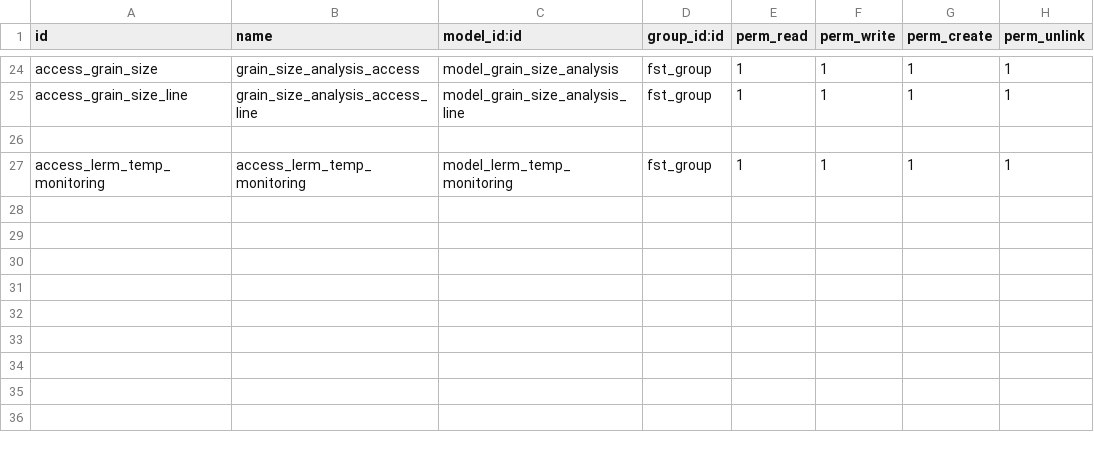
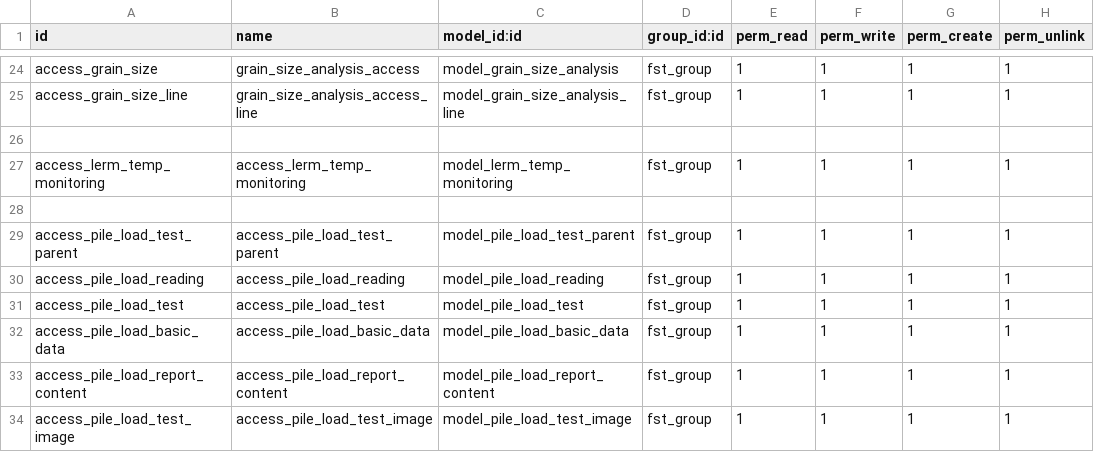
Before and after one commit to Usman-Shaikhnag/lerm_civil_products, a CSV file: fst/security/ir.model.access.csv, drawn as a sheet; only a part is shown, gaps mark what is left out.

Commit message:
Pile Load Test

```diff
--- a/fst/security/ir.model.access.csv
+++ b/fst/security/ir.model.access.csv
@@ -27 +27,8 @@ access_grain_size_line,grain_size_analysis_access_line,model_grain_size_analysis
 access_lerm_temp_monitoring,access_lerm_temp_monitoring,model_lerm_temp_monitoring,fst_group,1,1,1,1
+
+access_pile_load_test_parent,access_pile_load_test_parent,model_pile_load_test_parent,fst_group,1,1,1,1
+access_pile_load_reading,access_pile_load_reading,model_pile_load_reading,fst_group,1,1,1,1
+access_pile_load_test,access_pile_load_test,model_pile_load_test,fst_group,1,1,1,1
+access_pile_load_basic_data,access_pile_load_basic_data,model_pile_load_basic_data,fst_group,1,1,1,1
+access_pile_load_report_content,access_pile_load_report_content,model_pile_load_report_content,fst_group,1,1,1,1
+access_pile_load_test_image,access_pile_load_test_image,model_pile_load_test_image,fst_group,1,1,1,1
```
Also changed, not shown: 7 other files.
